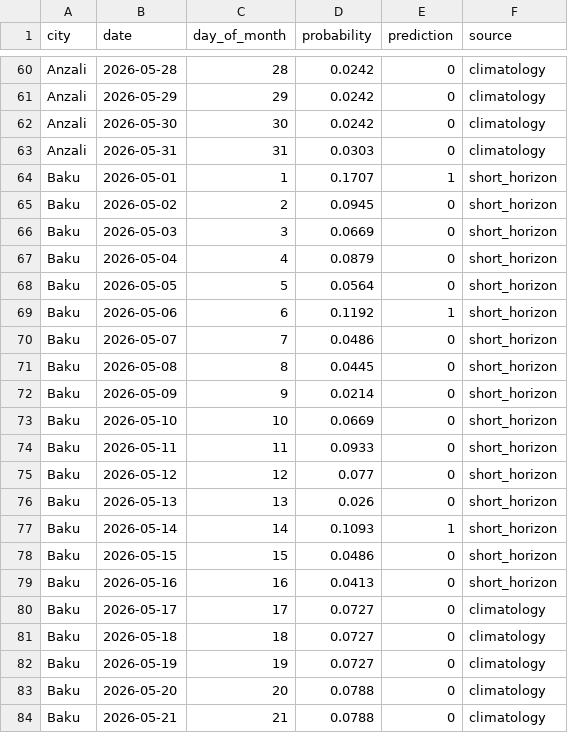
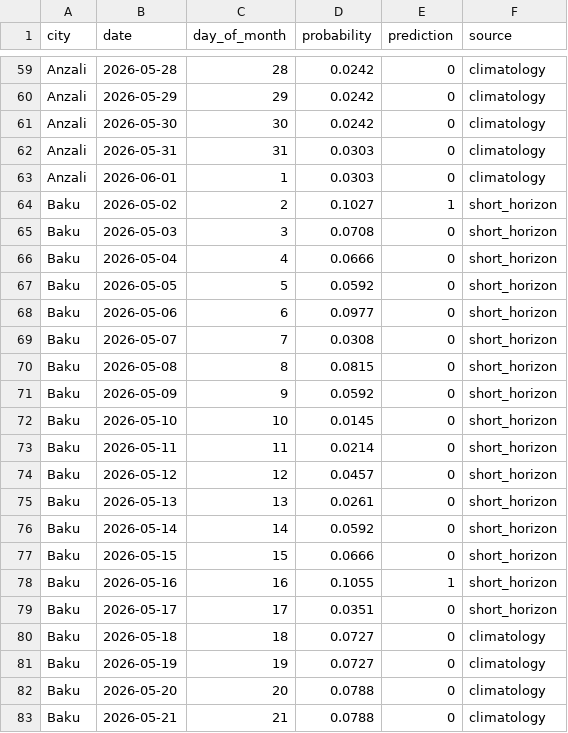
Before and after one commit to AyxanMuxtar/Maritime-delay-risk-prediction, a CSV file: predictions/latest/daily.csv, drawn as a sheet; only a part is shown, gaps mark what is left out; the diff covers the shown part only.

```diff
--- a/predictions/latest/daily.csv
+++ b/predictions/latest/daily.csv
@@ -63,19 +62,19 @@ Anzali,2026-05-30,30,0.0242,0,climatology
 Anzali,2026-05-31,31,0.0303,0,climatology
-Baku,2026-05-01,1,0.1707,1,short_horizon
-Baku,2026-05-02,2,0.0945,0,short_horizon
-Baku,2026-05-03,3,0.0669,0,short_horizon
-Baku,2026-05-04,4,0.0879,0,short_horizon
-Baku,2026-05-05,5,0.0564,0,short_horizon
-Baku,2026-05-06,6,0.1192,1,short_horizon
-Baku,2026-05-07,7,0.0486,0,short_horizon
-Baku,2026-05-08,8,0.0445,0,short_horizon
-Baku,2026-05-09,9,0.0214,0,short_horizon
-Baku,2026-05-10,10,0.0669,0,short_horizon
-Baku,2026-05-11,11,0.0933,0,short_horizon
-Baku,2026-05-12,12,0.077,0,short_horizon
-Baku,2026-05-13,13,0.026,0,short_horizon
-Baku,2026-05-14,14,0.1093,1,short_horizon
-Baku,2026-05-15,15,0.0486,0,short_horizon
-Baku,2026-05-16,16,0.0413,0,short_horizon
-Baku,2026-05-17,17,0.0727,0,climatology
+Anzali,2026-06-01,1,0.0303,0,climatology
+Baku,2026-05-02,2,0.1027,1,short_horizon
+Baku,2026-05-03,3,0.0708,0,short_horizon
+Baku,2026-05-04,4,0.0666,0,short_horizon
+Baku,2026-05-05,5,0.0592,0,short_horizon
+Baku,2026-05-06,6,0.0977,0,short_horizon
+Baku,2026-05-07,7,0.0308,0,short_horizon
+Baku,2026-05-08,8,0.0815,0,short_horizon
+Baku,2026-05-09,9,0.0592,0,short_horizon
+Baku,2026-05-10,10,0.0145,0,short_horizon
+Baku,2026-05-11,11,0.0214,0,short_horizon
+Baku,2026-05-12,12,0.0457,0,short_horizon
+Baku,2026-05-13,13,0.0261,0,short_horizon
+Baku,2026-05-14,14,0.0592,0,short_horizon
+Baku,2026-05-15,15,0.0666,0,short_horizon
+Baku,2026-05-16,16,0.1055,1,short_horizon
+Baku,2026-05-17,17,0.0351,0,short_horizon
 Baku,2026-05-18,18,0.0727,0,climatology
```
Also changed, not shown: 3 added rows, 3 removed rows and 82 edited cells elsewhere in this file, predictions/latest/monthly.csv, 1 other file.
